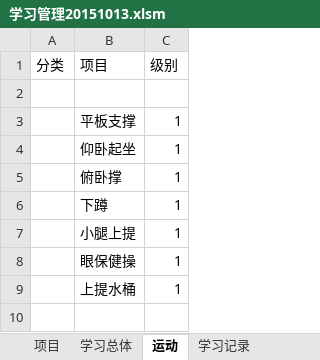
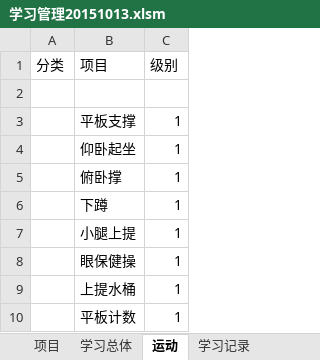
Before and after one commit to Andor-Z/My-Learning-Note, an Excel workbook: 学习管理20151013.xlsm, sheet 运动, drawn as a sheet; values as stored, in another font and other column widths than the file's, no borders; the diff names each change by its address in the sheet, - before the commit and + after, or states it on an @@ line.

```diff
--- a/学习管理20151013.xlsm (sheet 运动)
+++ b/学习管理20151013.xlsm (sheet 运动)
+row 10:  | 平板计数 | 1
```
Also changed, not shown: sheet 学习记录, sheet 运动记录, sheet 项目, sheet 学习总体, 6 other files.
